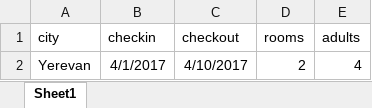
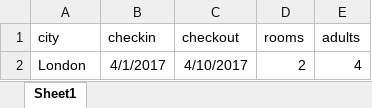
Before and after one commit to ikhachatryan93/booking_scrp, an Excel workbook: input.xlsx, sheet Sheet1, drawn as a sheet; values as stored, in another font and other column widths than the file's, no borders; the diff names each change by its address in the sheet, - before the commit and + after, or states it on an @@ line.

```diff
--- a/input.xlsx (sheet Sheet1)
+++ b/input.xlsx (sheet Sheet1)
-A2 (city): Yerevan
+A2 (city): London
```
Also changed, not shown: 5 other files.
